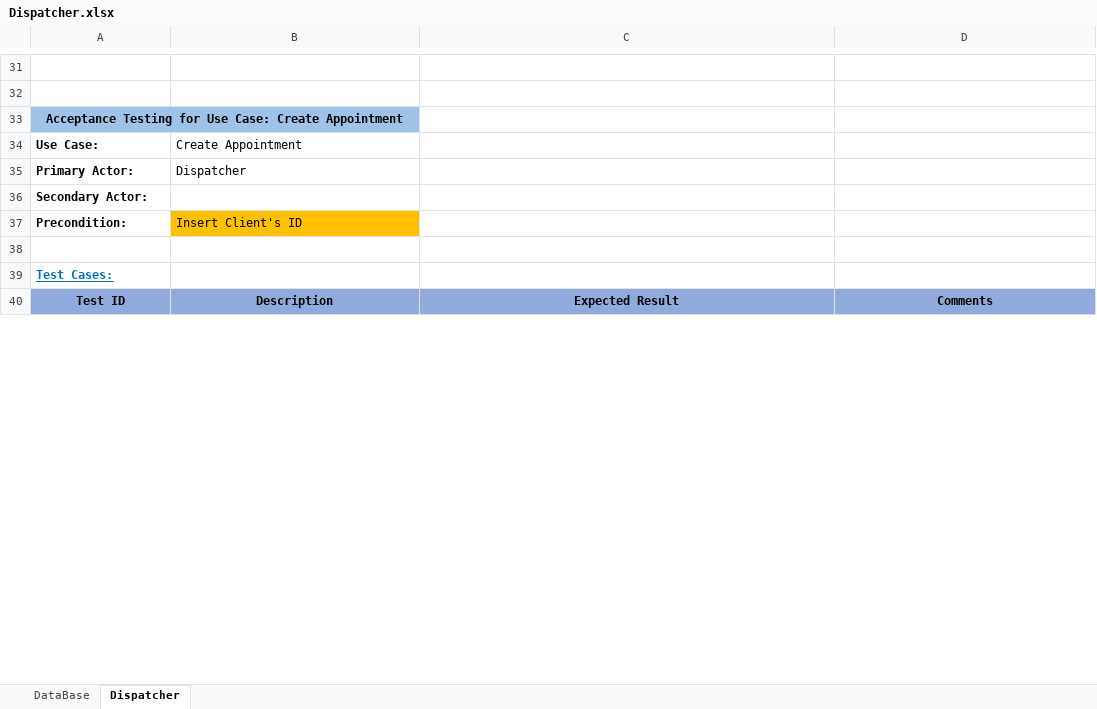
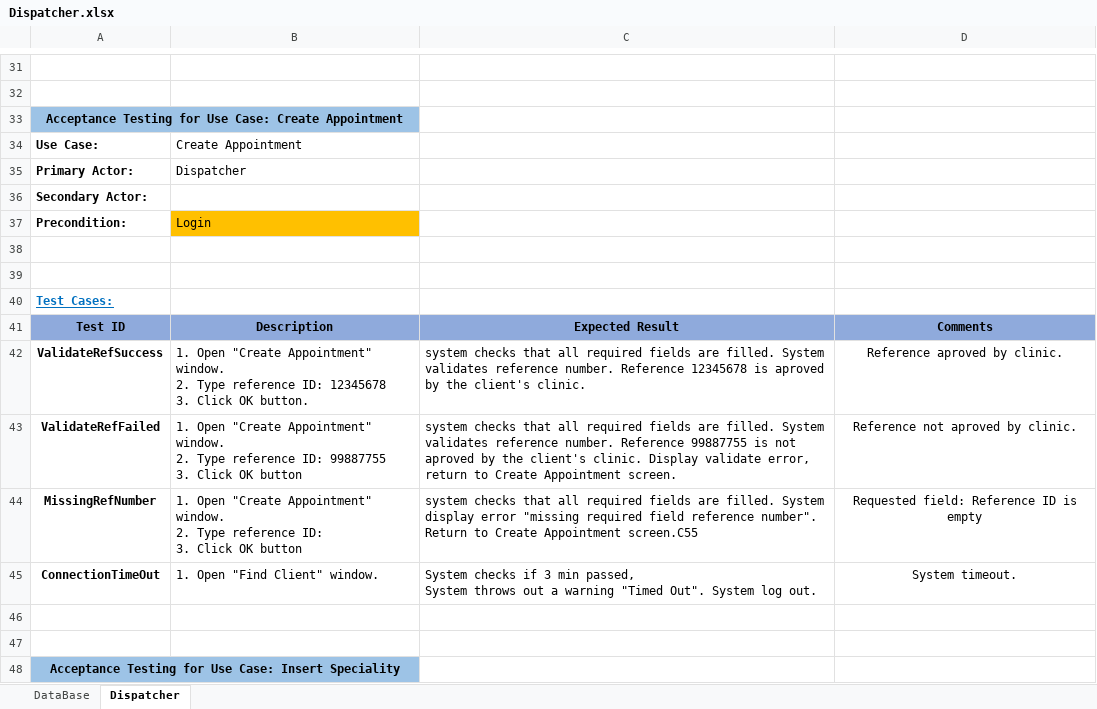
Before and after one commit to ShayShahar/GHealth-System, an Excel workbook: Acceptance Tests/Dispatcher.xlsx, sheet Dispatcher, drawn as a sheet; only a part is shown, gaps mark what is left out; values as stored, in another font and other column widths than the file's, no borders; ↵ is a line break in a cell; the diff covers the shown part only; the diff names each change by its address in the sheet, - before the commit and + after, or states it on an @@ line.

```diff
--- a/Acceptance Tests/Dispatcher.xlsx (sheet Dispatcher)
+++ b/Acceptance Tests/Dispatcher.xlsx (sheet Dispatcher)
-B37: Insert Client's ID
+B37: Login
+row 38: (empty)
+row 42: ValidateRefSuccess | 1. Open "Create Appointment" window. ↵ 2. Type reference ID: 12345678 ↵ 3. Click OK button. | system checks that all required fields are filled. System validates reference number. Reference 12345678 is aproved by the client's clinic. | Reference aproved by clinic.
+row 43: ValidateRefFailed | 1. Open "Create Appointment" window. ↵ 2. Type reference ID: 99887755 ↵ 3. Click OK button | system checks that all required fields are filled. System validates reference number. Reference 99887755 is not aproved by the client's clinic. Display validate error, return to Create Appointment screen. | Reference not aproved by clinic.
+row 44: MissingRefNumber | 1. Open "Create Appointment" window. ↵ 2. Type reference ID: ↵ 3. Click OK button | system checks that all required fields are filled. System display error "missing required field reference number". Return to Create Appointment screen.C55 | Requested field: Reference ID is empty
+row 45: ConnectionTimeOut | 1. Open "Find Client" window. | System checks if 3 min passed, ↵ System throws out a warning "Timed Out". System log out. | System timeout.
+row 46: (empty)
+row 47: (empty)
+row 48: Acceptance Testing for Use Case: Insert Speciality
```
Also changed, not shown: 8 added rows and 4 edited cells elsewhere in this sheet, 2 other files.
